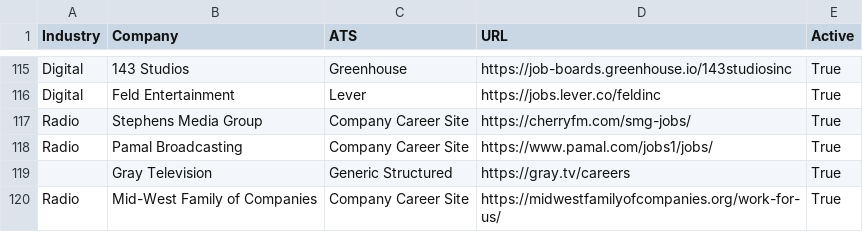
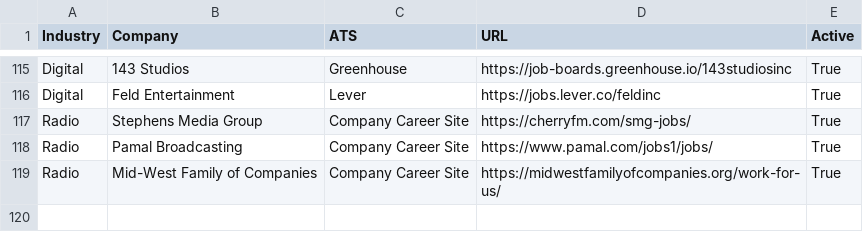
Before and after one commit to Mediajobsreport/mjr-jobs-feed, a CSV file: mjr-ats-sources.csv, drawn as a sheet; only a part is shown, gaps mark what is left out; the diff names each change by its address in the sheet, - before the commit and + after, or states it on an @@ line.

Commit message:
Recover Gray Media postings through its current public careers API
Keep one Gray source and parse employer UKG JSON instead of unrendered HTML placeholders. Honor timeout/retry controls, prefilter freshness and external board membership, preserve explicit locations and work arrangements, and reject incomplete detail retrieval.

Validation: nine regression tests passed; targeted live crawl returned 246 unique eligible jobs with zero request failures and zero quality flags.

```diff
--- a/mjr-ats-sources.csv
+++ b/mjr-ats-sources.csv
-row 119:  | Gray Television | Generic Structured | https://gray.tv/careers | True
```
Also changed, not shown: 2 other files.
